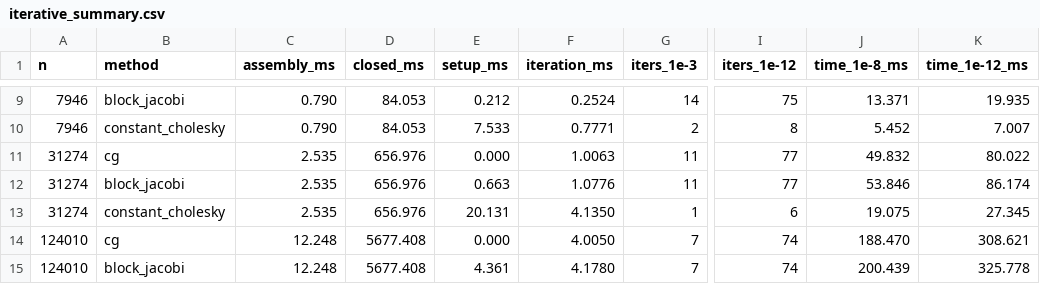
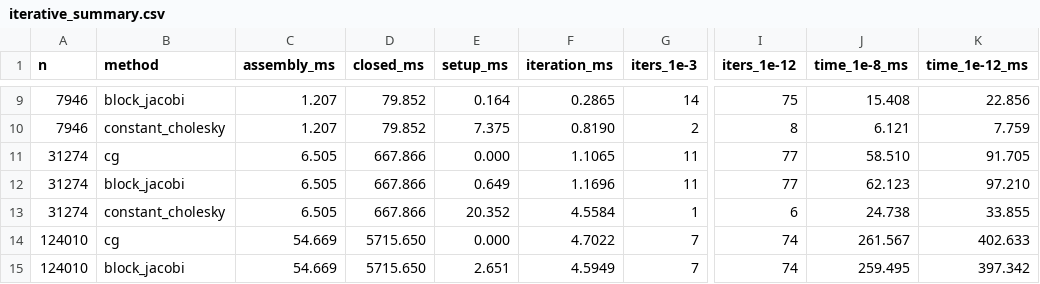
Before and after one commit to mauriciocele/arap-sr-linearized, a CSV file: fast-linealized-rotation/data/iterative_summary.csv, drawn as a sheet; only a part is shown, gaps mark what is left out; the diff covers the shown part only; the diff names each change by its address in the sheet, - before the commit and + after, or states it on an @@ line.

```diff
--- a/fast-linealized-rotation/data/iterative_summary.csv
+++ b/fast-linealized-rotation/data/iterative_summary.csv
-C9:C10 (assembly_ms): 0.790
+C9:C10 (assembly_ms): 1.207
-D9:D10 (closed_ms): 84.053
+D9:D10 (closed_ms): 79.852
-E9 (setup_ms): 0.212
+E9 (setup_ms): 0.164
-F9 (iteration_ms): 0.2524
+F9 (iteration_ms): 0.2865
-J9 (time_1e-8_ms): 13.371
+J9 (time_1e-8_ms): 15.408
-K9 (time_1e-12_ms): 19.935
+K9 (time_1e-12_ms): 22.856
-E10 (setup_ms): 7.533
+E10 (setup_ms): 7.375
-F10 (iteration_ms): 0.7771
+F10 (iteration_ms): 0.8190
-J10 (time_1e-8_ms): 5.452
+J10 (time_1e-8_ms): 6.121
-K10 (time_1e-12_ms): 7.007
+K10 (time_1e-12_ms): 7.759
-C11:C13 (assembly_ms): 2.535
+C11:C13 (assembly_ms): 6.505
-D11:D13 (closed_ms): 656.976
+D11:D13 (closed_ms): 667.866
-F11 (iteration_ms): 1.0063
+F11 (iteration_ms): 1.1065
-J11 (time_1e-8_ms): 49.832
+J11 (time_1e-8_ms): 58.510
-K11 (time_1e-12_ms): 80.022
+K11 (time_1e-12_ms): 91.705
-E12 (setup_ms): 0.663
+E12 (setup_ms): 0.649
-F12 (iteration_ms): 1.0776
+F12 (iteration_ms): 1.1696
-J12 (time_1e-8_ms): 53.846
+J12 (time_1e-8_ms): 62.123
-K12 (time_1e-12_ms): 86.174
+K12 (time_1e-12_ms): 97.210
-E13 (setup_ms): 20.131
+E13 (setup_ms): 20.352
-F13 (iteration_ms): 4.1350
+F13 (iteration_ms): 4.5584
-J13 (time_1e-8_ms): 19.075
+J13 (time_1e-8_ms): 24.738
-K13 (time_1e-12_ms): 27.345
+K13 (time_1e-12_ms): 33.855
-C14:C15 (assembly_ms): 12.248
+C14:C15 (assembly_ms): 54.669
-D14:D15 (closed_ms): 5677.408
+D14:D15 (closed_ms): 5715.650
-F14 (iteration_ms): 4.0050
+F14 (iteration_ms): 4.7022
-J14 (time_1e-8_ms): 188.470
+J14 (time_1e-8_ms): 261.567
-K14 (time_1e-12_ms): 308.621
+K14 (time_1e-12_ms): 402.633
-E15 (setup_ms): 4.361
+E15 (setup_ms): 2.651
-F15 (iteration_ms): 4.1780
+F15 (iteration_ms): 4.5949
-J15 (time_1e-8_ms): 200.439
+J15 (time_1e-8_ms): 259.495
-K15 (time_1e-12_ms): 325.778
+K15 (time_1e-12_ms): 397.342
```
Also changed, not shown: 45 edited cells elsewhere in this file, fast-linealized-rotation/data/comparison.csv, fast-linealized-rotation/data/comparison_summary.csv, 22 other files.
